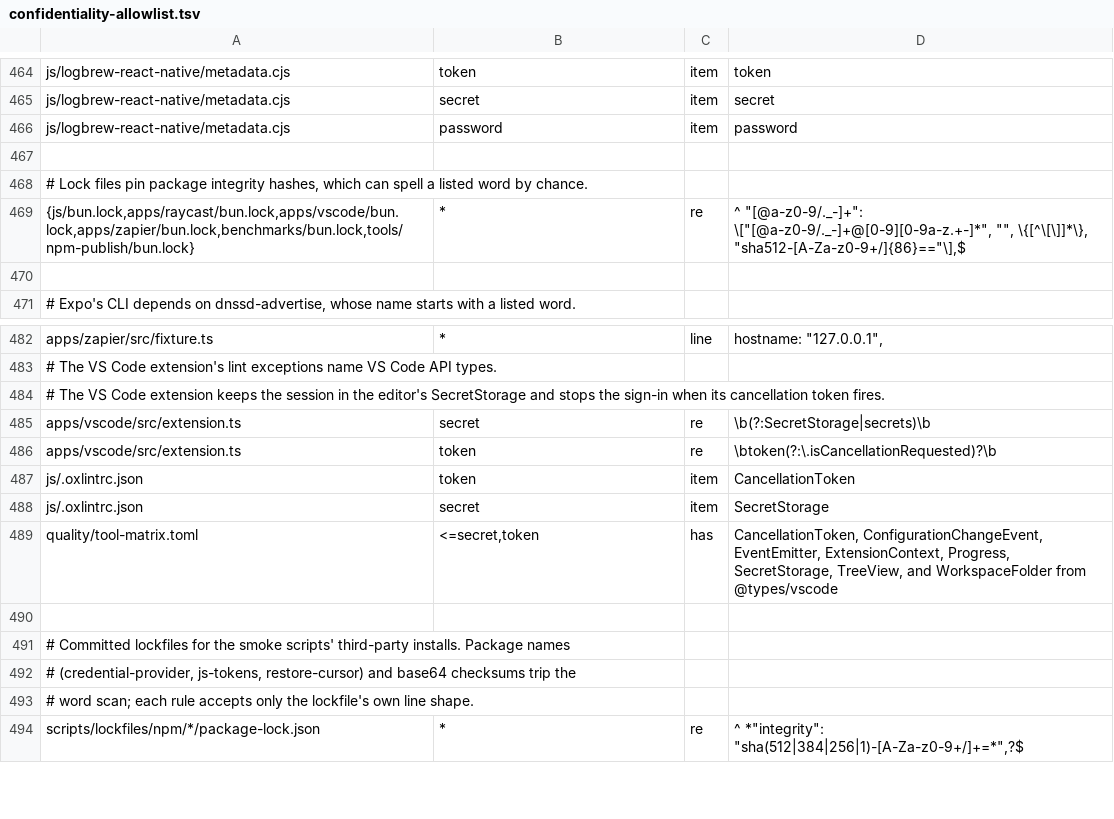
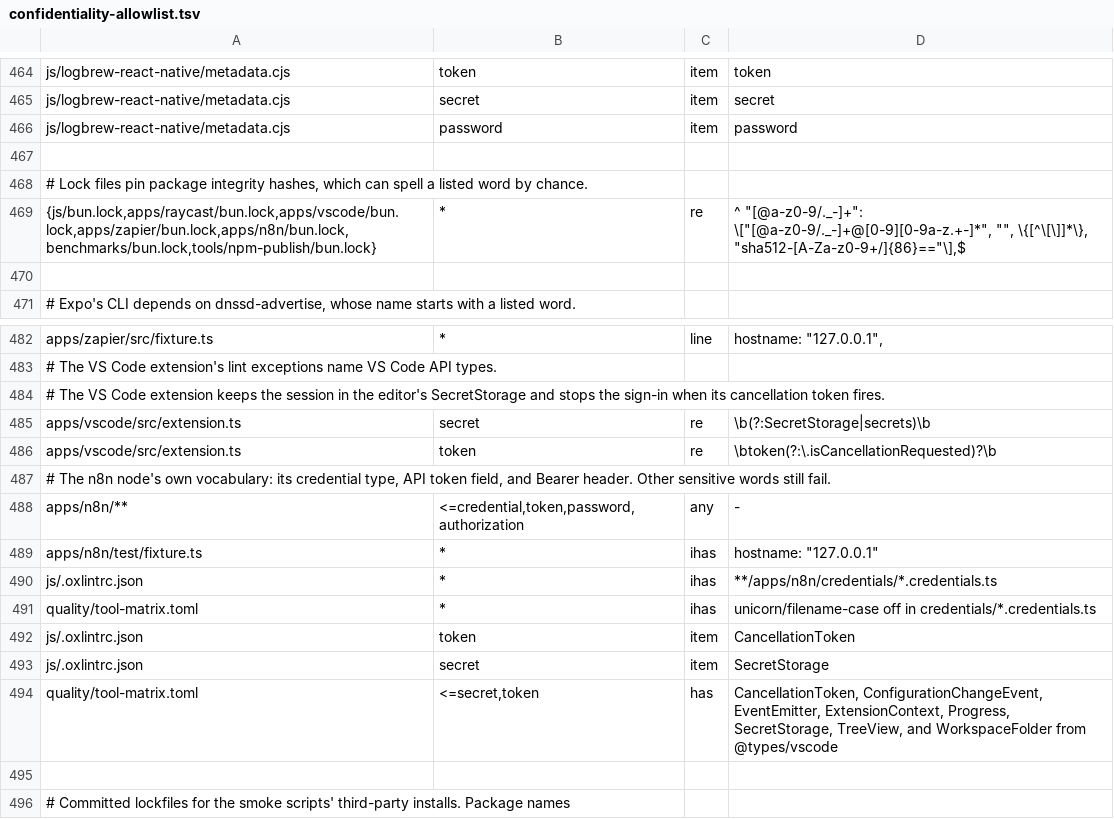
Before and after one commit to LogBrewCo/sdk, a TSV file: tools/toolchain-probe/confidentiality-allowlist.tsv, drawn as a sheet; only a part is shown, gaps mark what is left out; the shorter side is filled out with more unchanged rows.

Commit message:
fix(n8n): allow the node's credential vocabulary in the confidentiality scan
Refs #751

```diff
--- a/tools/toolchain-probe/confidentiality-allowlist.tsv
+++ b/tools/toolchain-probe/confidentiality-allowlist.tsv
@@ -468,3 +468,3 @@ js/logbrew-react-native/metadata.cjs	password	item	password
 # Lock files pin package integrity hashes, which can spell a listed word by chance.
-{js/bun.lock,apps/raycast/bun.lock,apps/vscode/bun.lock,apps/zapier/bun.lock,benchmarks/bun.lock,tools/npm-publish/bun.lock}	*	re	^    "[@a-z0-9/._-]+": \["[@a-z0-9/._-]+@[0-9][0-9a-z.+-]*", "", \{[^\[\]]*\}, "sha512-[A-Za-z0-9+/]{86}=="\],$
+{js/bun.lock,apps/raycast/bun.lock,apps/vscode/bun.lock,apps/zapier/bun.lock,apps/n8n/bun.lock,benchmarks/bun.lock,tools/npm-publish/bun.lock}	*	re	^    "[@a-z0-9/._-]+": \["[@a-z0-9/._-]+@[0-9][0-9a-z.+-]*", "", \{[^\[\]]*\}, "sha512-[A-Za-z0-9+/]{86}=="\],$
 
@@ -488,2 +488,7 @@ apps/vscode/src/extension.ts	secret	re	\b(?:SecretStorage|secrets)\b
 apps/vscode/src/extension.ts	token	re	\btoken(?:\.isCancellationRequested)?\b
+# The n8n node's own vocabulary: its credential type, API token field, and Bearer header. Other sensitive words still fail.
+apps/n8n/**	<=credential,token,password,authorization	any	-
+apps/n8n/test/fixture.ts	*	ihas	hostname: "127.0.0.1"
+js/.oxlintrc.json	*	ihas	"**/apps/n8n/credentials/*.credentials.ts"
+quality/tool-matrix.toml	*	ihas	unicorn/filename-case off in credentials/*.credentials.ts
 js/.oxlintrc.json	token	item	CancellationToken
```
Also changed, not shown: 1 other file.
